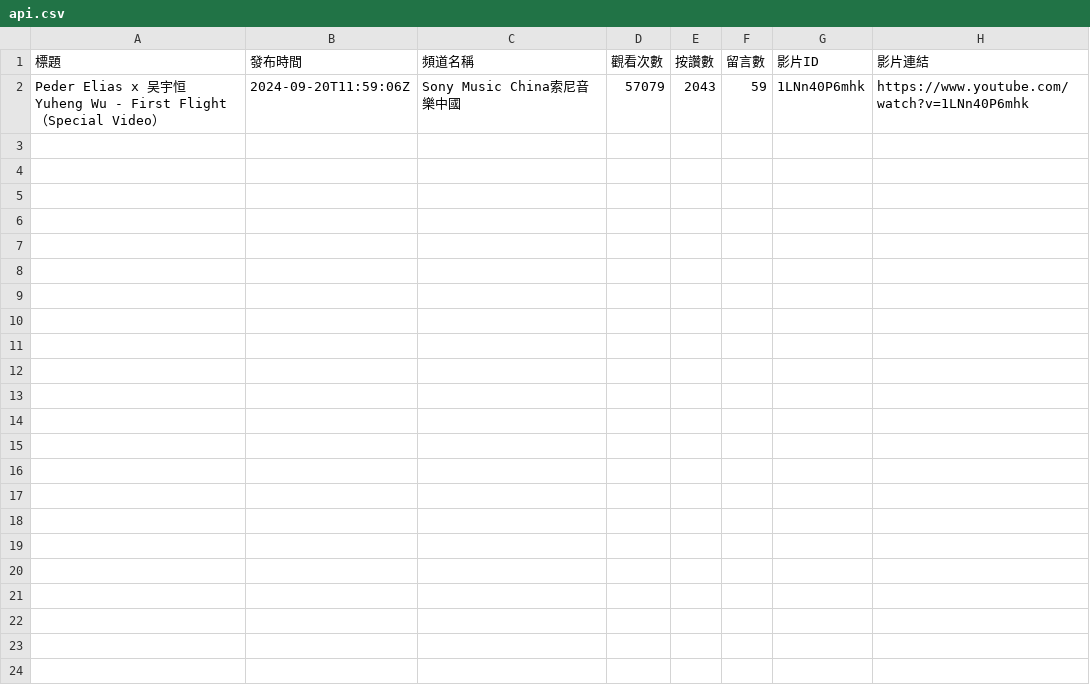
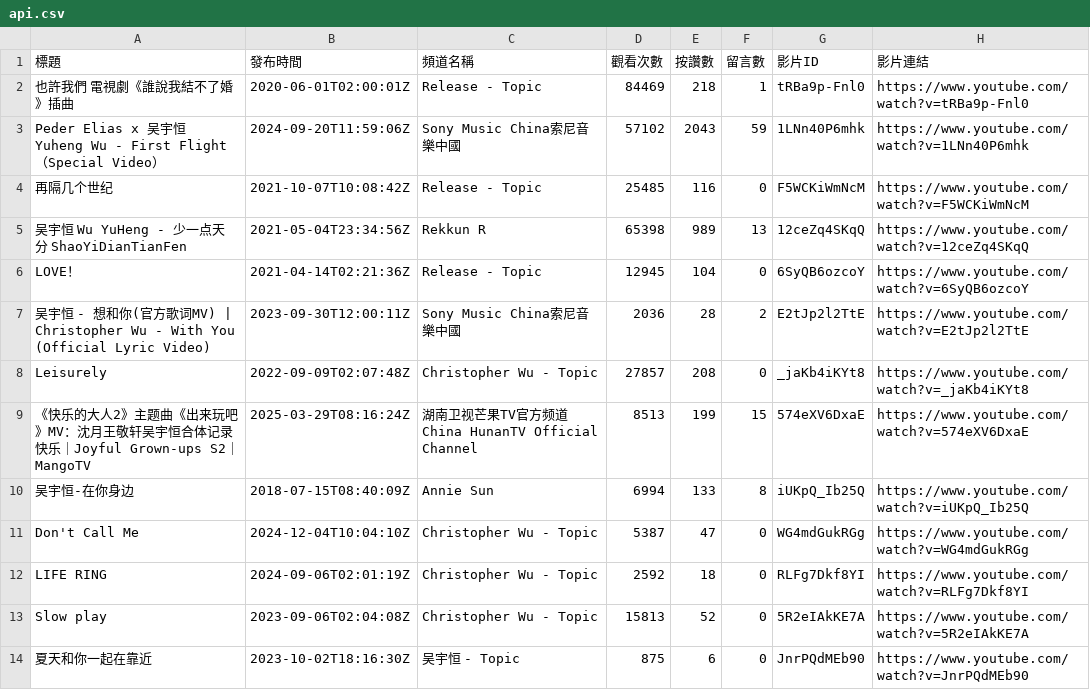
Before and after one commit to Anson0359/MidProject_Web_Crawler, a CSV file: api.csv, drawn as a sheet.

```diff
--- a/api.csv
+++ b/api.csv
@@ -1,2 +1,14 @@
 標題,發布時間,頻道名稱,觀看次數,按讚數,留言數,影片ID,影片連結
-Peder Elias x 吴宇恒 Yuheng Wu - First Flight （Special Video）,2024-09-20T11:59:06Z,Sony Music China索尼音樂中國,57079,2043,59,1LNn40P6mhk,https://www.youtube.com/watch?v=1LNn40P6mhk
+也許我們 電視劇《誰說我結不了婚》插曲,2020-06-01T02:00:01Z,Release - Topic,84469,218,1,tRBa9p-Fnl0,https://www.youtube.com/watch?v=tRBa9p-Fnl0
+Peder Elias x 吴宇恒 Yuheng Wu - First Flight （Special Video）,2024-09-20T11:59:06Z,Sony Music China索尼音樂中國,57102,2043,59,1LNn40P6mhk,https://www.youtube.com/watch?v=1LNn40P6mhk
+再隔几个世纪,2021-10-07T10:08:42Z,Release - Topic,25485,116,0,F5WCKiWmNcM,https://www.youtube.com/watch?v=F5WCKiWmNcM
+吴宇恒 Wu YuHeng - 少一点天分 ShaoYiDianTianFen,2021-05-04T23:34:56Z,Rekkun R,65398,989,13,12ceZq4SKqQ,https://www.youtube.com/watch?v=12ceZq4SKqQ
+LOVE！,2021-04-14T02:21:36Z,Release - Topic,12945,104,0,6SyQB6ozcoY,https://www.youtube.com/watch?v=6SyQB6ozcoY
+吴宇恒 - 想和你(官方歌词MV) | Christopher Wu - With You (Official Lyric Video),2023-09-30T12:00:11Z,Sony Music China索尼音樂中國,2036,28,2,E2tJp2l2TtE,https://www.youtube.com/watch?v=E2tJp2l2TtE
+Leisurely,2022-09-09T02:07:48Z,Christopher Wu - Topic,27857,208,0,_jaKb4iKYt8,https://www.youtube.com/watch?v=_jaKb4iKYt8
+《快乐的大人2》主题曲《出来玩吧》MV：沈月王敬轩吴宇恒合体记录快乐｜Joyful Grown-ups S2｜MangoTV,2025-03-29T08:16:24Z,湖南卫视芒果TV官方频道  China HunanTV Official Channel,8513,199,15,574eXV6DxaE,https://www.youtube.com/watch?v=574eXV6DxaE
+吴宇恒-在你身边,2018-07-15T08:40:09Z,Annie Sun,6994,133,8,iUKpQ_Ib25Q,https://www.youtube.com/watch?v=iUKpQ_Ib25Q
+Don't Call Me,2024-12-04T10:04:10Z,Christopher Wu - Topic,5387,47,0,WG4mdGukRGg,https://www.youtube.com/watch?v=WG4mdGukRGg
+LIFE RING,2024-09-06T02:01:19Z,Christopher Wu - Topic,2592,18,0,RLFg7Dkf8YI,https://www.youtube.com/watch?v=RLFg7Dkf8YI
+Slow play,2023-09-06T02:04:08Z,Christopher Wu - Topic,15813,52,0,5R2eIAkKE7A,https://www.youtube.com/watch?v=5R2eIAkKE7A
+夏天和你一起在靠近,2023-10-02T18:16:30Z,吴宇恒 - Topic,875,6,0,JnrPQdMEb90,https://www.youtube.com/watch?v=JnrPQdMEb90
```
Also changed, not shown: static.csv.
